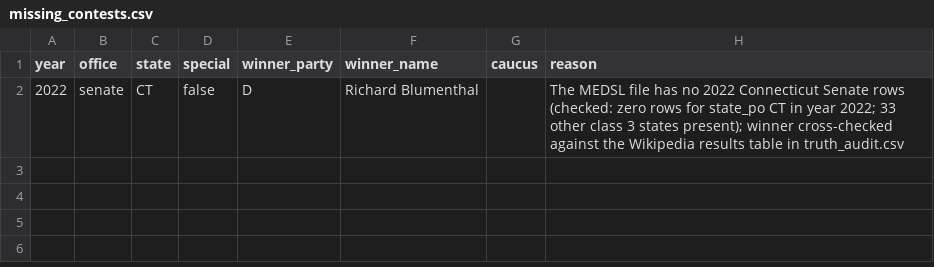
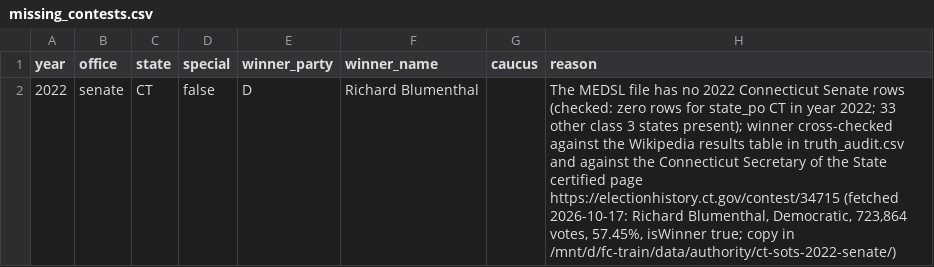
Before and after one commit to hannanabdul55/future-challenge, a CSV file: data/phase-04.1/missing_contests.csv, drawn as a sheet.

```diff
--- a/data/phase-04.1/missing_contests.csv
+++ b/data/phase-04.1/missing_contests.csv
@@ -1,2 +1,2 @@
 year,office,state,special,winner_party,winner_name,caucus,reason
-2022,senate,CT,false,D,Richard Blumenthal,,The MEDSL file has no 2022 Connecticut Senate rows (checked: zero rows for state_po CT in year 2022; 33 other class 3 states present); winner cross-checked against the Wikipedia results table in truth_audit.csv
+2022,senate,CT,false,D,Richard Blumenthal,,"The MEDSL file has no 2022 Connecticut Senate rows (checked: zero rows for state_po CT in year 2022; 33 other class 3 states present); winner cross-checked against the Wikipedia results table in truth_audit.csv and against the Connecticut Secretary of the State certified page https://electionhistory.ct.gov/contest/34715 (fetched 2026-10-17: Richard Blumenthal, Democratic, 723,864 votes, 57.45%, isWinner true; copy in /mnt/d/fc-train/data/authority/ct-sots-2022-senate/)"
```
Also changed, not shown: data/phase-04.1/overrides.csv, 6 other files.
